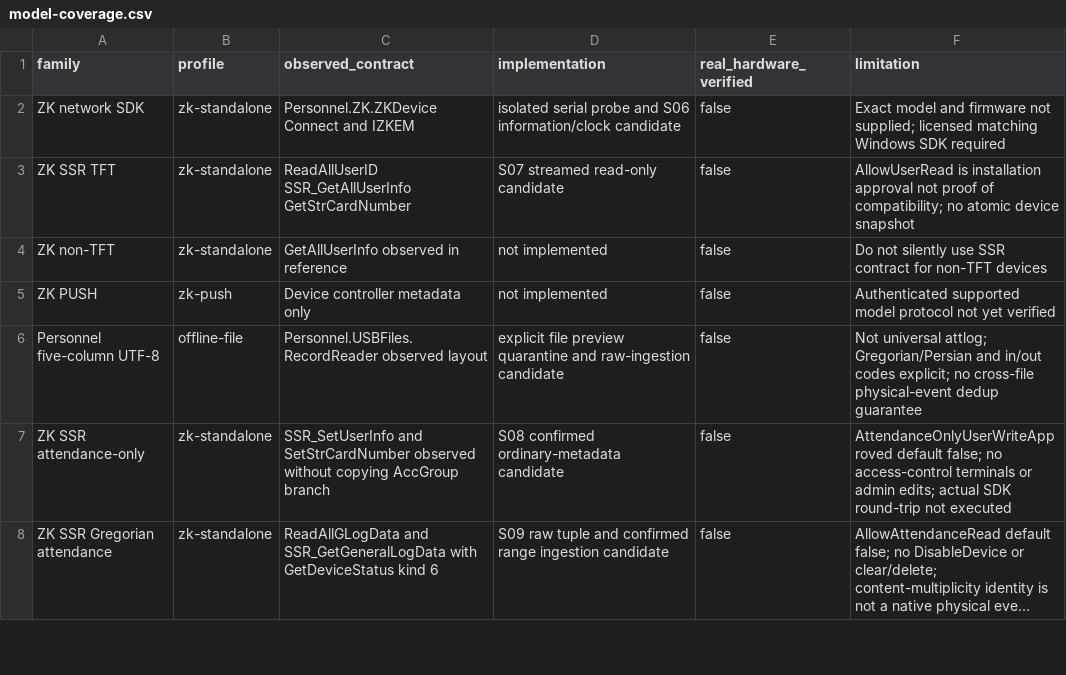
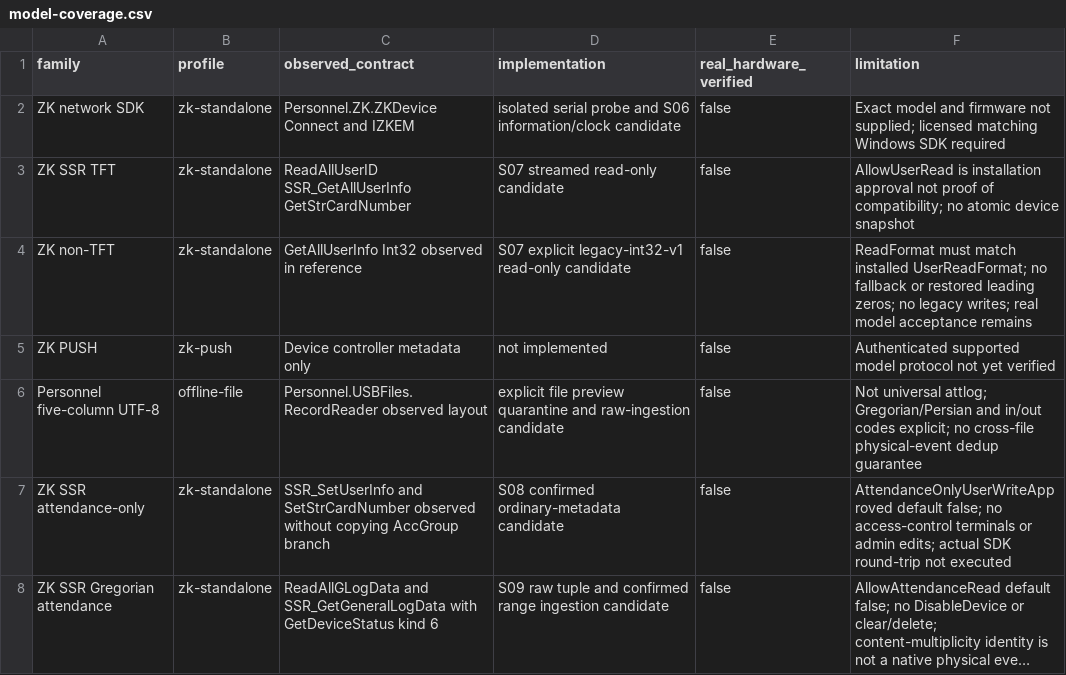
Before and after one commit to alirezarahimy-code/IO, a CSV file: ReCode/docs/part-03/model-coverage.csv, drawn as a sheet; only a part is shown; long unchanged cells end in ….

Commit message:
docs(devices): record verified legacy user reads and remaining model-specific work
Co-authored-by: arena-agent <297053741+arena-agent@users.noreply.github.com>

```diff
--- a/ReCode/docs/part-03/model-coverage.csv
+++ b/ReCode/docs/part-03/model-coverage.csv
@@ -3,3 +3,3 @@ ZK network SDK,zk-standalone,Personnel.ZK.ZKDevice Connect and IZKEM,isolated se
 ZK SSR TFT,zk-standalone,ReadAllUserID SSR_GetAllUserInfo GetStrCardNumber,S07 streamed read-only candidate,false,AllowUserRead is installation approval not proof of compatibility; no atomic device snapshot
-ZK non-TFT,zk-standalone,GetAllUserInfo observed in reference,not implemented,false,Do not silently use SSR contract for non-TFT devices
+ZK non-TFT,zk-standalone,GetAllUserInfo Int32 observed in reference,S07 explicit legacy-int32-v1 read-only candidate,false,ReadFormat must match installed UserReadFormat; no fallback or restored leading zeros; no legacy writes; real model acceptance remains
 ZK PUSH,zk-push,Device controller metadata only,not implemented,false,Authenticated supported model protocol not yet verified
```
Also changed, not shown: 10 other files.
